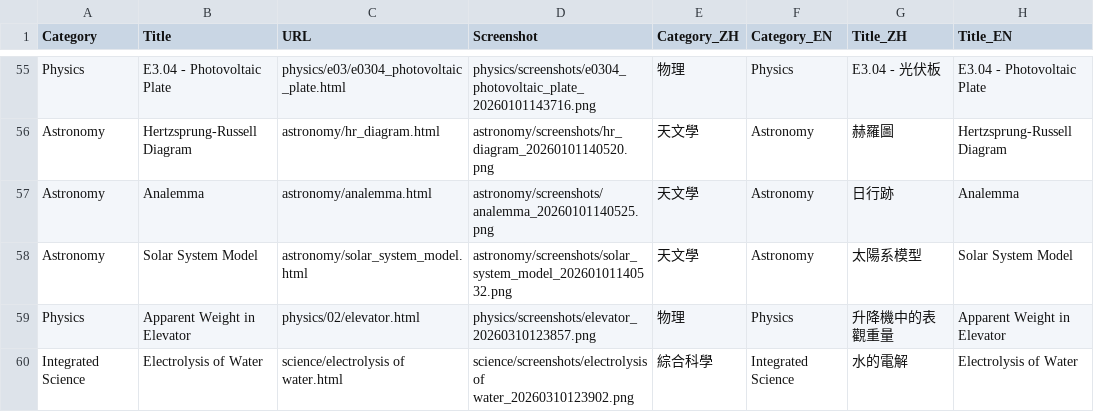
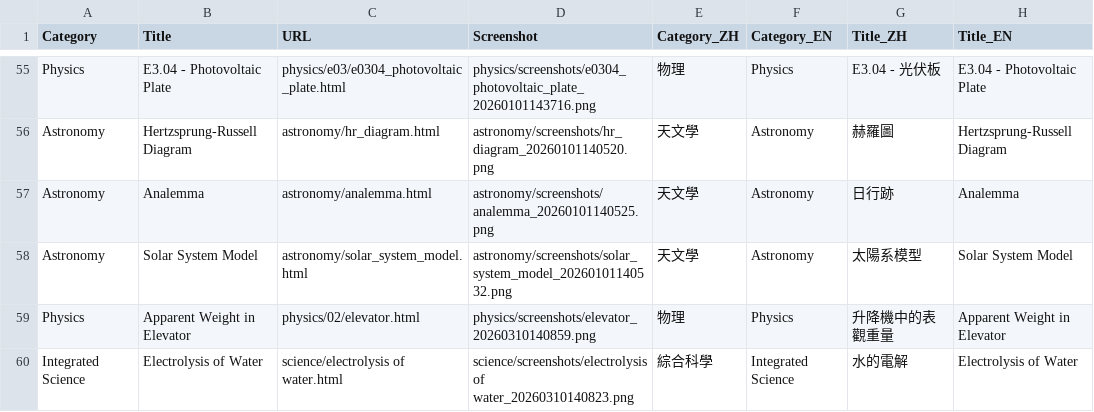
Before and after one commit to qos-lkb/science_sims, a CSV file: index.csv, drawn as a sheet; only a part is shown, gaps mark what is left out; the diff names each change by its address in the sheet, - before the commit and + after, or states it on an @@ line.

Commit message:
Updated Screenshots

```diff
--- a/index.csv
+++ b/index.csv
-D59 (Screenshot): physics/screenshots/elevator_20260310123857.png
+D59 (Screenshot): physics/screenshots/elevator_20260310140859.png
-D60 (Screenshot): science/screenshots/electrolysis of water_20260310123902.png
+D60 (Screenshot): science/screenshots/electrolysis of water_20260310140823.png
```
Also changed, not shown: 3 other files.
